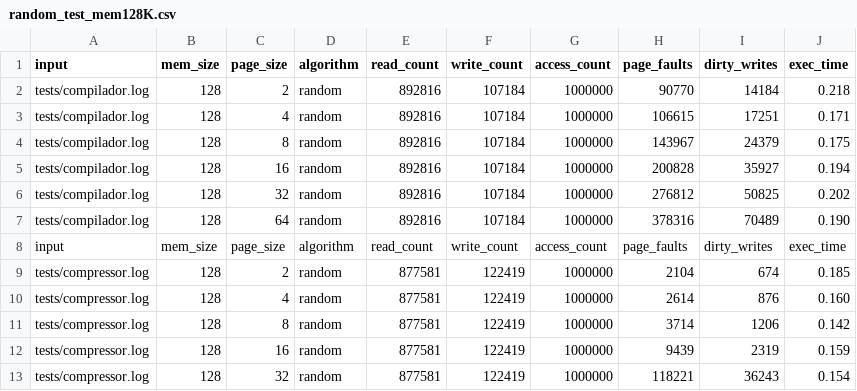
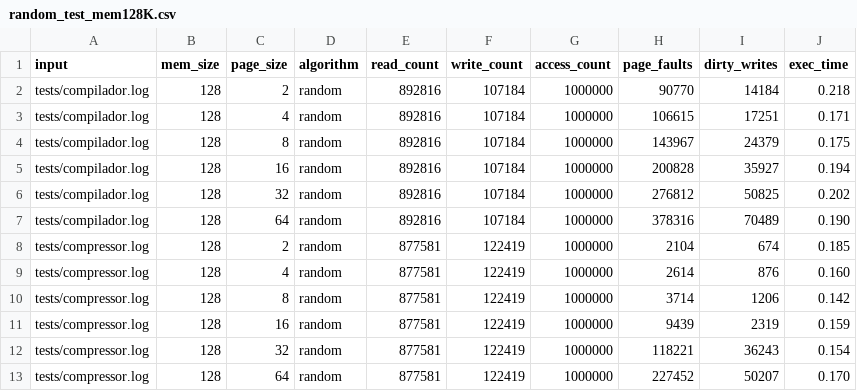
Before and after one commit to jgobi/so-20192-tp3-data, a CSV file: random_test_mem128K.csv, drawn as a sheet; only a part is shown; the shorter side is filled out with more unchanged rows; the diff names each change by its address in the sheet, - before the commit and + after, or states it on an @@ line.

Commit message:
Update random_test_mem128K.csv

```diff
--- a/random_test_mem128K.csv
+++ b/random_test_mem128K.csv
-row 8: input | mem_size | page_size | algorithm | read_count | write_count | access_count | page_faults | dirty_writes | exec_time
```
